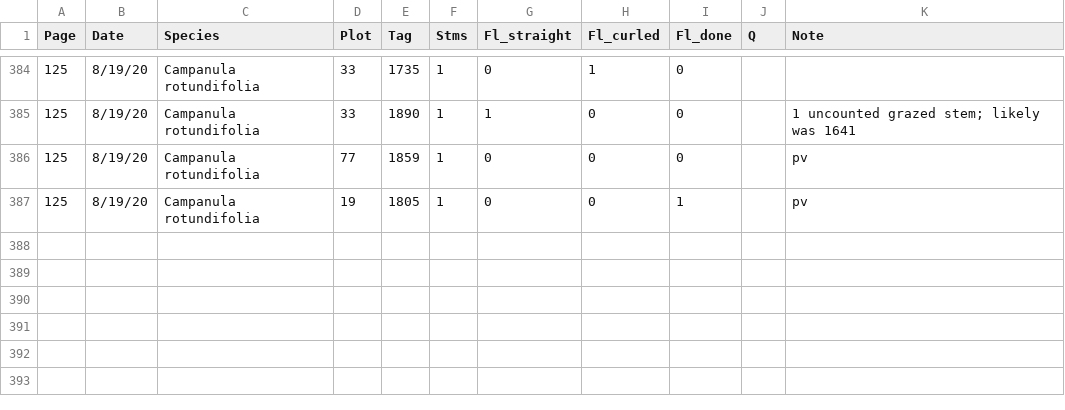
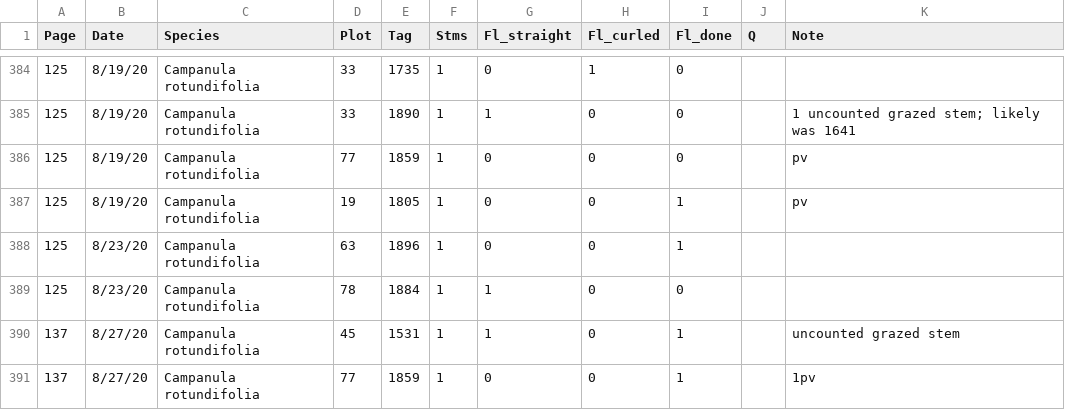
Before and after one commit to melbourne-lab/canopy_flowering, a CSV file: data/data_campanula_active.csv, drawn as a sheet; only a part is shown, gaps mark what is left out.

Commit message:
lmao aug 23 - 27 data that was somehow never pushed

```diff
--- a/data/data_campanula_active.csv
+++ b/data/data_campanula_active.csv
@@ -387 +387,5 @@
 125,8/19/20,Campanula rotundifolia,19,1805,1,0,0,1,,pv
+125,8/23/20,Campanula rotundifolia,63,1896,1,0,0,1,,
+125,8/23/20,Campanula rotundifolia,78,1884,1,1,0,0,,
+137,8/27/20,Campanula rotundifolia,45,1531,1,1,0,1,,uncounted grazed stem
+137,8/27/20,Campanula rotundifolia,77,1859,1,0,0,1,,1pv
```
